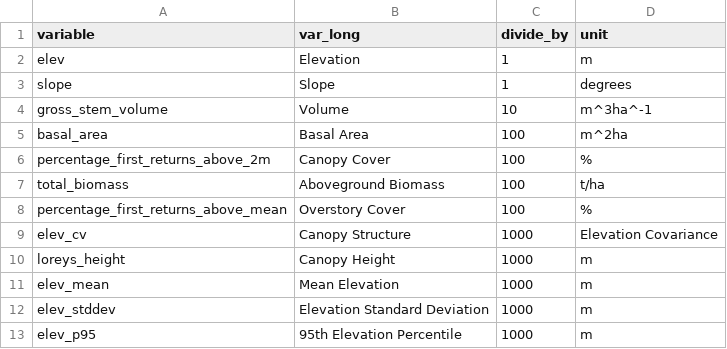
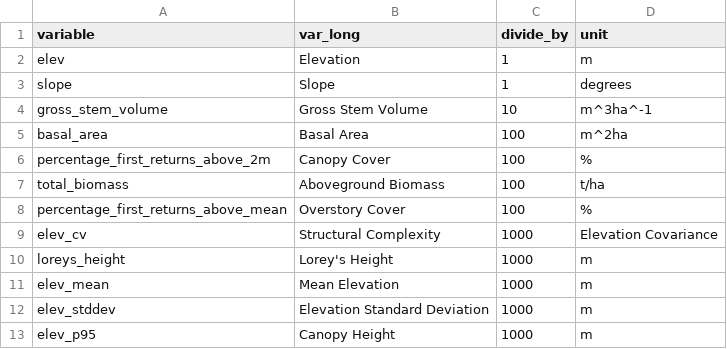
Before and after one commit to emuise/code-structProdSem, a CSV file: keys/continuous.csv, drawn as a sheet.

```diff
--- a/keys/continuous.csv
+++ b/keys/continuous.csv
@@ -3,3 +3,3 @@ elev,Elevation,1,m
 slope,Slope,1,degrees
-gross_stem_volume,Volume,10,m^3ha^-1
+gross_stem_volume,Gross Stem Volume,10,m^3ha^-1
 basal_area,Basal Area,100,m^2ha
@@ -8,6 +8,6 @@ total_biomass,Aboveground Biomass,100,t/ha
 percentage_first_returns_above_mean,Overstory Cover,100,%
-elev_cv,Canopy Structure,1000,Elevation Covariance
-loreys_height,Canopy Height,1000,m
+elev_cv,Structural Complexity,1000,Elevation Covariance
+loreys_height,Lorey's Height,1000,m
 elev_mean,Mean Elevation,1000,m
 elev_stddev,Elevation Standard Deviation,1000,m
-elev_p95,95th Elevation Percentile,1000,m
+elev_p95,Canopy Height,1000,m
```
Also changed, not shown: 18 other files.
